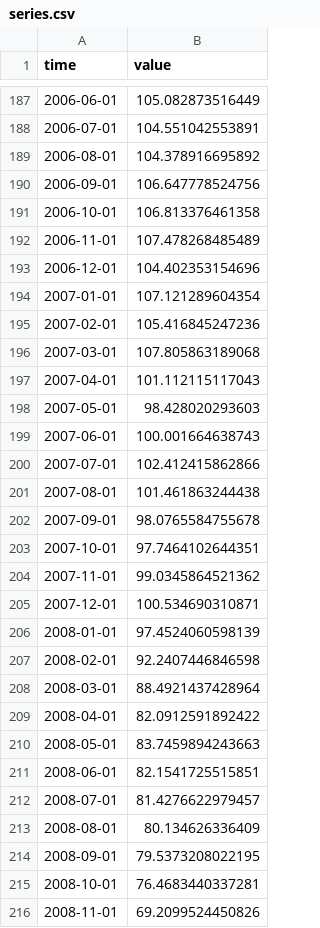
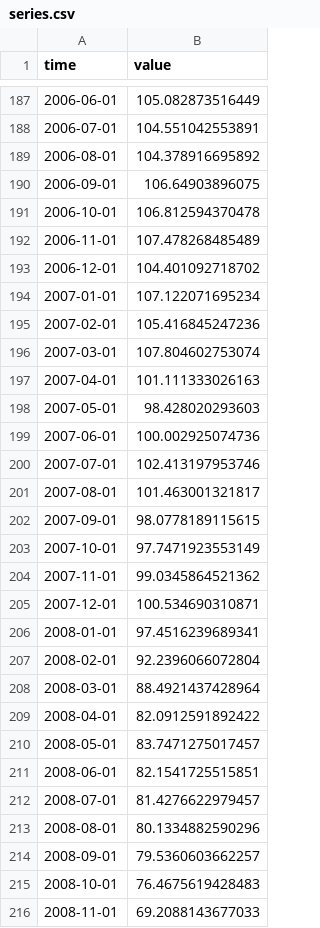
Before and after one commit to minnaheim/ch.kof.barometer, a CSV file: data-raw/barometer/series.csv, drawn as a sheet; only a part is shown, gaps mark what is left out; the diff covers the shown part only.

Commit message:
opentsi full history init

```diff
--- a/data-raw/barometer/series.csv
+++ b/data-raw/barometer/series.csv
@@ -189,28 +189,28 @@ time,value
 2006-08-01,104.378916695892
-2006-09-01,106.647778524756
-2006-10-01,106.813376461358
+2006-09-01,106.64903896075
+2006-10-01,106.812594370478
 2006-11-01,107.478268485489
-2006-12-01,104.402353154696
-2007-01-01,107.121289604354
+2006-12-01,104.401092718702
+2007-01-01,107.122071695234
 2007-02-01,105.416845247236
-2007-03-01,107.805863189068
-2007-04-01,101.112115117043
+2007-03-01,107.804602753074
+2007-04-01,101.111333026163
 2007-05-01,98.428020293603
-2007-06-01,100.001664638743
-2007-07-01,102.412415862866
-2007-08-01,101.461863244438
-2007-09-01,98.0765584755678
-2007-10-01,97.7464102644351
+2007-06-01,100.002925074736
+2007-07-01,102.413197953746
+2007-08-01,101.463001321817
+2007-09-01,98.0778189115615
+2007-10-01,97.7471923553149
 2007-11-01,99.0345864521362
 2007-12-01,100.534690310871
-2008-01-01,97.4524060598139
-2008-02-01,92.2407446846598
+2008-01-01,97.4516239689341
+2008-02-01,92.2396066072804
 2008-03-01,88.4921437428964
 2008-04-01,82.0912591892422
-2008-05-01,83.7459894243663
+2008-05-01,83.7471275017457
 2008-06-01,82.1541725515851
 2008-07-01,81.4276622979457
-2008-08-01,80.134626336409
-2008-09-01,79.5373208022195
-2008-10-01,76.4683440337281
-2008-11-01,69.2099524450826
+2008-08-01,80.1334882590296
+2008-09-01,79.5360603662257
+2008-10-01,76.4675619428483
+2008-11-01,69.2088143677033
```
Also changed, not shown: 1 added row and 51 edited cells elsewhere in this file.
